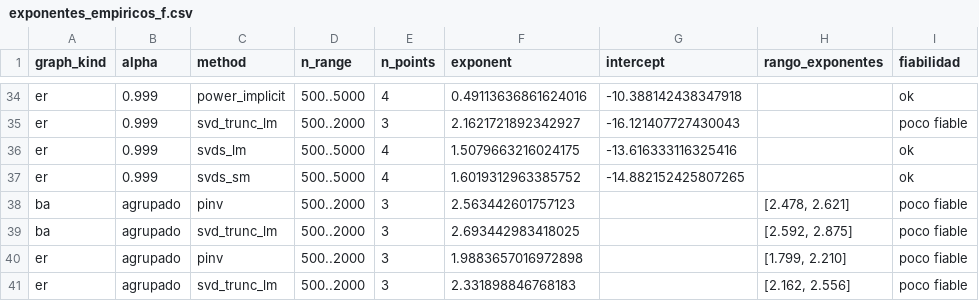
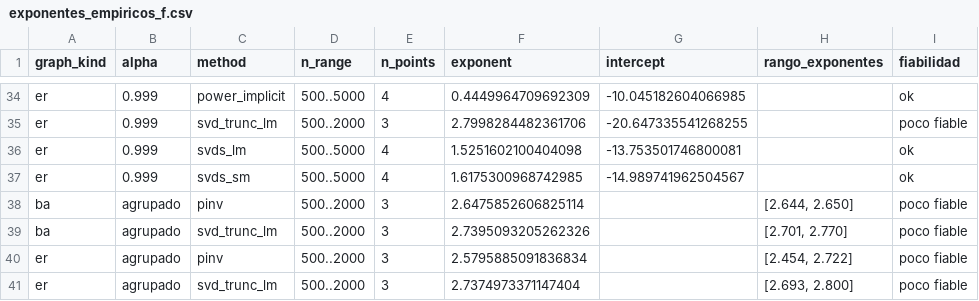
Before and after one commit to Meristyn/pagerank-svd, a CSV file: resultados/exponentes_empiricos_f.csv, drawn as a sheet; only a part is shown, gaps mark what is left out; the diff covers the shown part only; the diff names each change by its address in the sheet, - before the commit and + after, or states it on an @@ line.

```diff
--- a/resultados/exponentes_empiricos_f.csv
+++ b/resultados/exponentes_empiricos_f.csv
-F34 (exponent): 0.49113636861624016
+F34 (exponent): 0.4449964709692309
-G34 (intercept): -10.388142438347918
+G34 (intercept): -10.045182604066985
-F35 (exponent): 2.1621721892342927
+F35 (exponent): 2.7998284482361706
-G35 (intercept): -16.121407727430043
+G35 (intercept): -20.647335541268255
-F36 (exponent): 1.5079663216024175
+F36 (exponent): 1.5251602100404098
-G36 (intercept): -13.616333116325416
+G36 (intercept): -13.753501746800081
-F37 (exponent): 1.6019312963385752
+F37 (exponent): 1.6175300968742985
-G37 (intercept): -14.882152425807265
+G37 (intercept): -14.989741962504567
-F38 (exponent): 2.563442601757123
+F38 (exponent): 2.6475852606825114
-H38 (rango_exponentes): [2.478, 2.621]
+H38 (rango_exponentes): [2.644, 2.650]
-F39 (exponent): 2.693442983418025
+F39 (exponent): 2.7395093205262326
-H39 (rango_exponentes): [2.592, 2.875]
+H39 (rango_exponentes): [2.701, 2.770]
-F40 (exponent): 1.9883657016972898
+F40 (exponent): 2.5795885091836834
-H40 (rango_exponentes): [1.799, 2.210]
+H40 (rango_exponentes): [2.454, 2.722]
-F41 (exponent): 2.331898846768183
+F41 (exponent): 2.7374973371147404
-H41 (rango_exponentes): [2.162, 2.556]
+H41 (rango_exponentes): [2.693, 2.800]
```
Also changed, not shown: 64 edited cells elsewhere in this file, resultados/comparacion_ref_pinv.csv, 8 other files.
